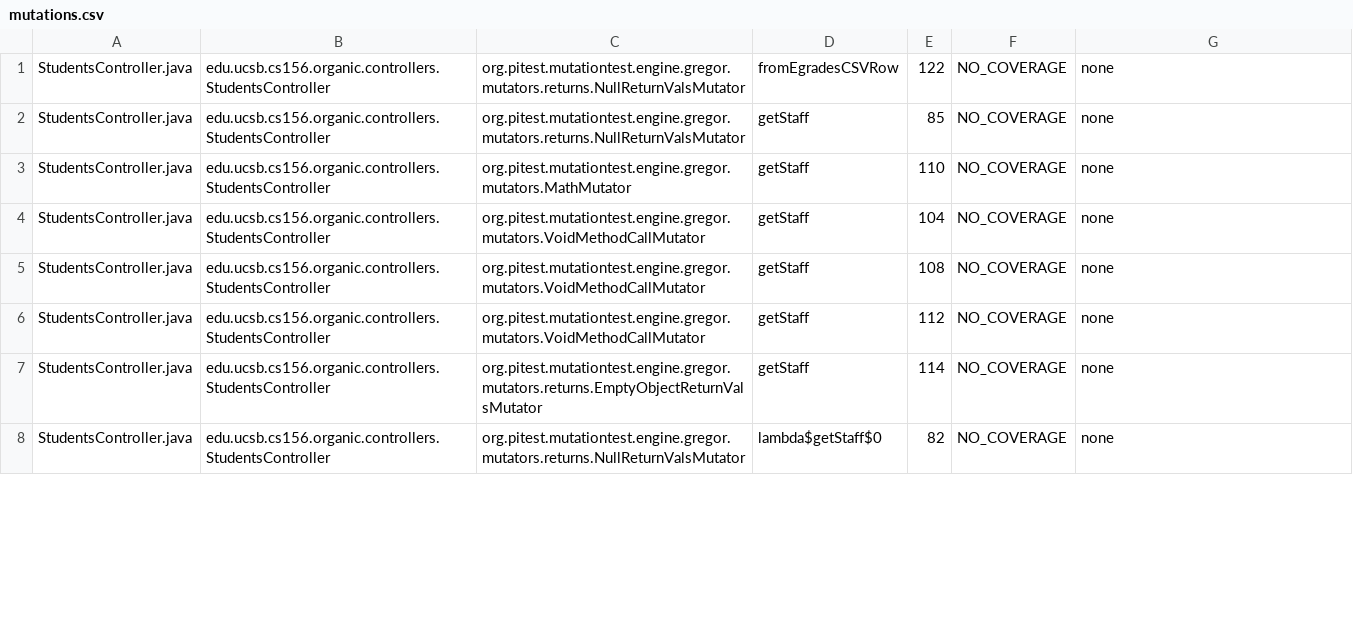
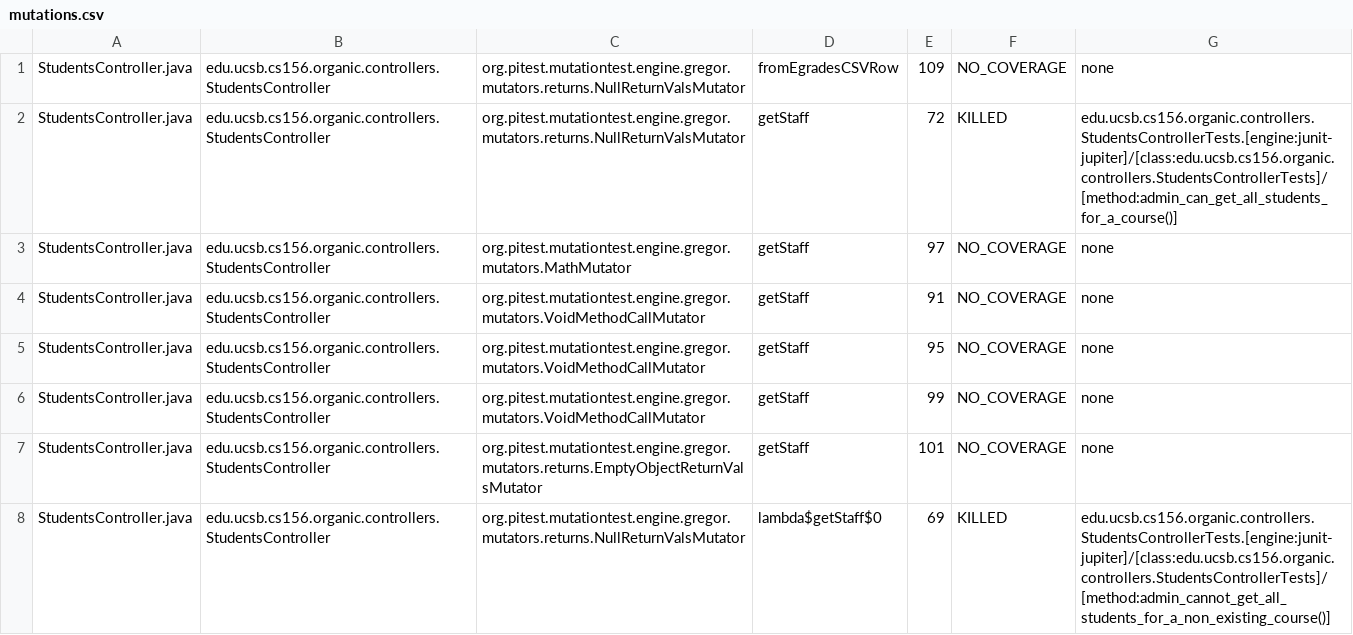
Before and after one commit to ucsb-cs156/proj-organic, a CSV file: prs/25/pitest/mutations.csv, drawn as a sheet; only a part is shown; the diff covers the shown part only.

Commit message:
Deploying to gh-pages from @ ucsb-cs156/proj-organic@d12d7d658dff56d4e3d080b3cff2e2193956acce 🚀

```diff
--- a/prs/25/pitest/mutations.csv
+++ b/prs/25/pitest/mutations.csv
@@ -1,8 +1,8 @@
-StudentsController.java,edu.ucsb.cs156.organic.controllers.StudentsController,org.pitest.mutationtest.engine.gregor.mutators.returns.NullReturnValsMutator,fromEgradesCSVRow,122,NO_COVERAGE,none
-StudentsController.java,edu.ucsb.cs156.organic.controllers.StudentsController,org.pitest.mutationtest.engine.gregor.mutators.returns.NullReturnValsMutator,getStaff,85,NO_COVERAGE,none
-StudentsController.java,edu.ucsb.cs156.organic.controllers.StudentsController,org.pitest.mutationtest.engine.gregor.mutators.MathMutator,getStaff,110,NO_COVERAGE,none
-StudentsController.java,edu.ucsb.cs156.organic.controllers.StudentsController,org.pitest.mutationtest.engine.gregor.mutators.VoidMethodCallMutator,getStaff,104,NO_COVERAGE,none
-StudentsController.java,edu.ucsb.cs156.organic.controllers.StudentsController,org.pitest.mutationtest.engine.gregor.mutators.VoidMethodCallMutator,getStaff,108,NO_COVERAGE,none
-StudentsController.java,edu.ucsb.cs156.organic.controllers.StudentsController,org.pitest.mutationtest.engine.gregor.mutators.VoidMethodCallMutator,getStaff,112,NO_COVERAGE,none
-StudentsController.java,edu.ucsb.cs156.organic.controllers.StudentsController,org.pitest.mutationtest.engine.gregor.mutators.returns.EmptyObjectReturnValsMutator,getStaff,114,NO_COVERAGE,none
-StudentsController.java,edu.ucsb.cs156.organic.controllers.StudentsController,org.pitest.mutationtest.engine.gregor.mutators.returns.NullReturnValsMutator,lambda$getStaff$0,82,NO_COVERAGE,none
+StudentsController.java,edu.ucsb.cs156.organic.controllers.StudentsController,org.pitest.mutationtest.engine.gregor.mutators.returns.NullReturnValsMutator,fromEgradesCSVRow,109,NO_COVERAGE,none
+StudentsController.java,edu.ucsb.cs156.organic.controllers.StudentsController,org.pitest.mutationtest.engine.gregor.mutators.returns.NullReturnValsMutator,getStaff,72,KILLED,edu.ucsb.cs156.organic.controllers.StudentsControllerTests.[engine:junit-jupiter]/[class:edu.ucsb.cs156.organic.controllers.StudentsControllerTests]/[method:admin_can_get_all_students_for_a_course()]
+StudentsController.java,edu.ucsb.cs156.organic.controllers.StudentsController,org.pitest.mutationtest.engine.gregor.mutators.MathMutator,getStaff,97,NO_COVERAGE,none
+StudentsController.java,edu.ucsb.cs156.organic.controllers.StudentsController,org.pitest.mutationtest.engine.gregor.mutators.VoidMethodCallMutator,getStaff,91,NO_COVERAGE,none
+StudentsController.java,edu.ucsb.cs156.organic.controllers.StudentsController,org.pitest.mutationtest.engine.gregor.mutators.VoidMethodCallMutator,getStaff,95,NO_COVERAGE,none
+StudentsController.java,edu.ucsb.cs156.organic.controllers.StudentsController,org.pitest.mutationtest.engine.gregor.mutators.VoidMethodCallMutator,getStaff,99,NO_COVERAGE,none
+StudentsController.java,edu.ucsb.cs156.organic.controllers.StudentsController,org.pitest.mutationtest.engine.gregor.mutators.returns.EmptyObjectReturnValsMutator,getStaff,101,NO_COVERAGE,none
+StudentsController.java,edu.ucsb.cs156.organic.controllers.StudentsController,org.pitest.mutationtest.engine.gregor.mutators.returns.NullReturnValsMutator,lambda$getStaff$0,69,KILLED,edu.ucsb.cs156.organic.controllers.StudentsControllerTests.[engine:junit-jupiter]/[class:edu.ucsb.cs156.organic.controllers.StudentsControllerTests]/[method:admin_cannot_get_all_students_for_a_non_existing_course()]
```
Also changed, not shown: 11 edited cells elsewhere in this file, 17 other files.
